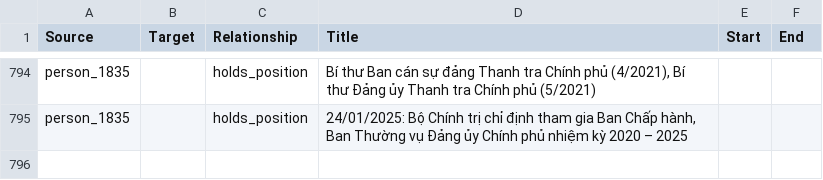
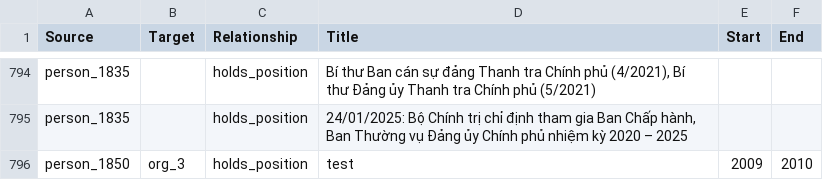
Before and after one commit to thuy2020/vnw, a CSV file: exports/edges.csv, drawn as a sheet; only a part is shown, gaps mark what is left out; the diff names each change by its address in the sheet, - before the commit and + after, or states it on an @@ line.

```diff
--- a/exports/edges.csv
+++ b/exports/edges.csv
+row 796: person_1850 | org_3 | holds_position | test | 2009 | 2010
```
Also changed, not shown: 5 other files.
